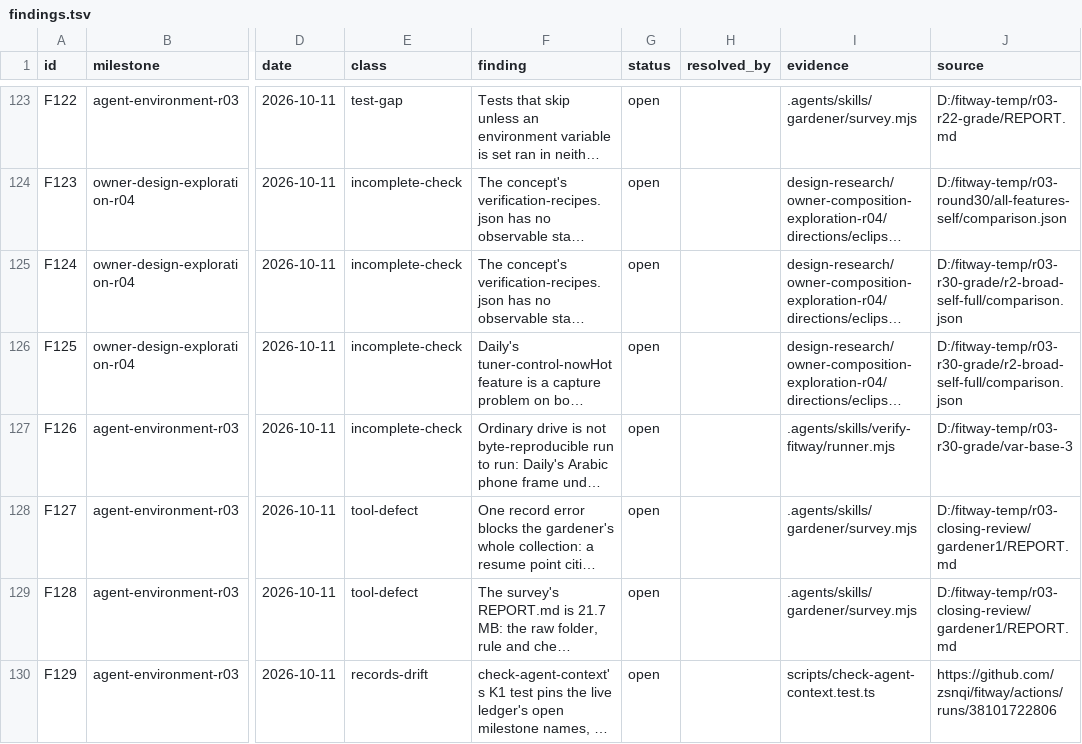
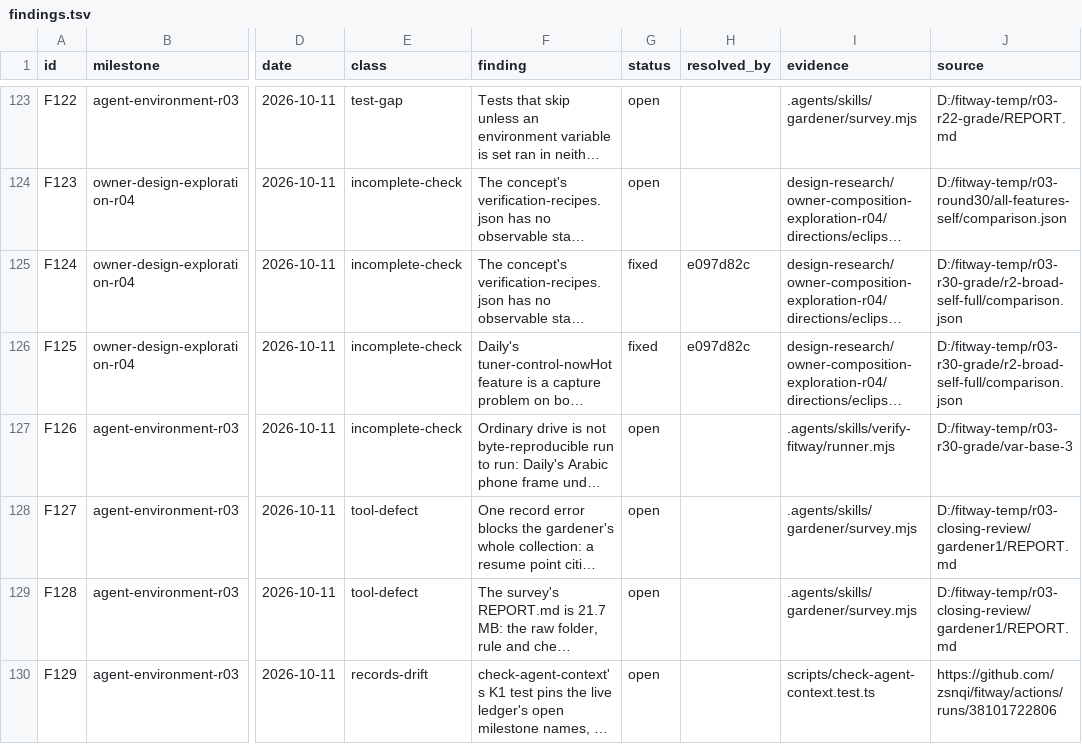
Before and after one commit to zsnqi/fitway, a TSV file: docs/phase-records/handoffs/agent-environment/findings.tsv, drawn as a sheet; only a part is shown, gaps mark what is left out; long unchanged cells end in …; the diff covers the shown part only; the diff names each change by its address in the sheet, - before the commit and + after, or states it on an @@ line.

```diff
--- a/docs/phase-records/handoffs/agent-environment/findings.tsv
+++ b/docs/phase-records/handoffs/agent-environment/findings.tsv
-G125:G126 (status): open
+G125:G126 (status): fixed
-H125:H126 (resolved_by): (empty)
+H125:H126 (resolved_by): e097d82c
```
Also changed, not shown: 6 added rows elsewhere in this file, docs/phase-records/handoffs/agent-environment/rounds.tsv, 2 other files.
